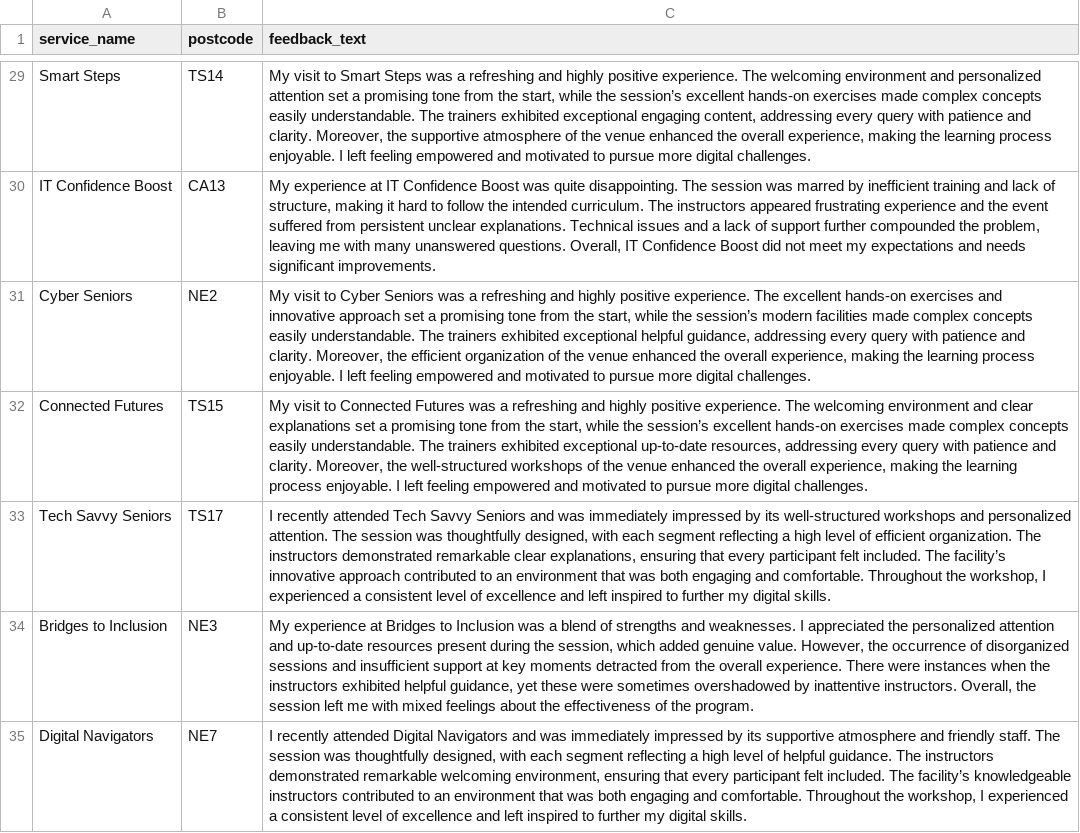
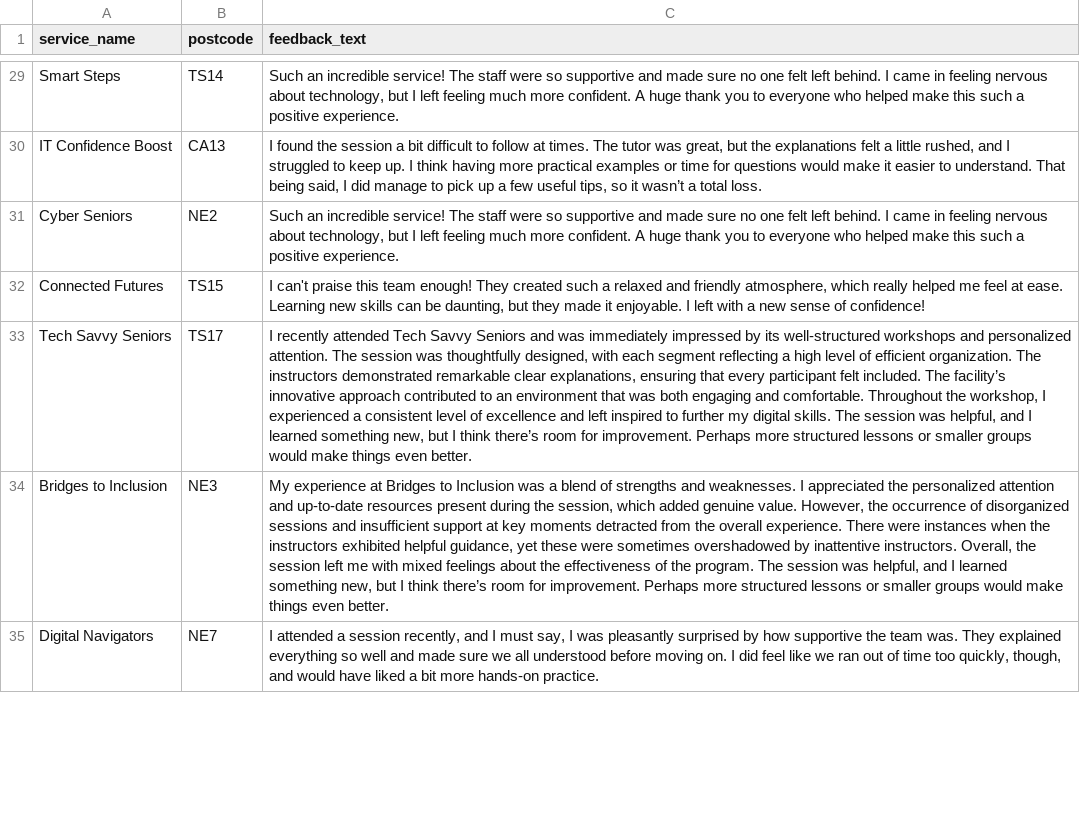
Before and after one commit to AWParnaby/qualmap, a CSV file: public/data/feedback.csv, drawn as a sheet; only a part is shown, gaps mark what is left out; the diff covers the shown part only; the diff names each change by its address in the sheet, - before the commit and + after, or states it on an @@ line.

Commit message:
Updated synthetic data to have more realistically varied language.

```diff
--- a/public/data/feedback.csv
+++ b/public/data/feedback.csv
-C29 (feedback_text): My visit to Smart Steps was a refreshing and highly positive experience. The welcoming environment and personalized attention set a promising tone from the start, while the session’s excellent hands-on exercises made complex concepts easily understandable. The trainers exhibited exceptional engaging content, addressing every query with patience and clarity. Moreover, the supportive atmosphere of the venue enhanced the overall experience, making the learning process enjoyable. I left feeling empowered and motivated to pursue more digital challenges.
+C29 (feedback_text): Such an incredible service! The staff were so supportive and made sure no one felt left behind. I came in feeling nervous about technology, but I left feeling much more confident. A huge thank you to everyone who helped make this such a positive experience.
-C30 (feedback_text): My experience at IT Confidence Boost was quite disappointing. The session was marred by inefficient training and lack of structure, making it hard to follow the intended curriculum. The instructors appeared frustrating experience and the event suffered from persistent unclear explanations. Technical issues and a lack of support further compounded the problem, leaving me with many unanswered questions. Overall, IT Confidence Boost did not meet my expectations and needs significant improvements.
+C30 (feedback_text): I found the session a bit difficult to follow at times. The tutor was great, but the explanations felt a little rushed, and I struggled to keep up. I think having more practical examples or time for questions would make it easier to understand. That being said, I did manage to pick up a few useful tips, so it wasn’t a total loss.
-C31 (feedback_text): My visit to Cyber Seniors was a refreshing and highly positive experience. The excellent hands-on exercises and innovative approach set a promising tone from the start, while the session’s modern facilities made complex concepts easily understandable. The trainers exhibited exceptional helpful guidance, addressing every query with patience and clarity. Moreover, the efficient organization of the venue enhanced the overall experience, making the learning process enjoyable. I left feeling empowered and motivated to pursue more digital challenges.
+C31 (feedback_text): Such an incredible service! The staff were so supportive and made sure no one felt left behind. I came in feeling nervous about technology, but I left feeling much more confident. A huge thank you to everyone who helped make this such a positive experience.
-C32 (feedback_text): My visit to Connected Futures was a refreshing and highly positive experience. The welcoming environment and clear explanations set a promising tone from the start, while the session’s excellent hands-on exercises made complex concepts easily understandable. The trainers exhibited exceptional up-to-date resources, addressing every query with patience and clarity. Moreover, the well-structured workshops of the venue enhanced the overall experience, making the learning process enjoyable. I left feeling empowered and motivated to pursue more digital challenges.
+C32 (feedback_text): I can't praise this team enough! They created such a relaxed and friendly atmosphere, which really helped me feel at ease. Learning new skills can be daunting, but they made it enjoyable. I left with a new sense of confidence!
-C33 (feedback_text): …digital skills.
+C33 (feedback_text): …digital skills. The session was helpful, and I learned something new, but I think there’s room for improvement. Perhaps more structured lessons or smaller groups would make things even better.
-C34 (feedback_text): …the program.
+C34 (feedback_text): …the program. The session was helpful, and I learned something new, but I think there’s room for improvement. Perhaps more structured lessons or smaller groups would make things even better.
-C35 (feedback_text): I recently attended Digital Navigators and was immediately impressed by its supportive atmosphere and friendly staff. The session was thoughtfully designed, with each segment reflecting a high level of helpful guidance. The instructors demonstrated remarkable welcoming environment, ensuring that every participant felt included. The facility’s knowledgeable instructors contributed to an environment that was both engaging and comfortable. Throughout the workshop, I experienced a consistent level of excellence and left inspired to further my digital skills.
+C35 (feedback_text): I attended a session recently, and I must say, I was pleasantly surprised by how supportive the team was. They explained everything so well and made sure we all understood before moving on. I did feel like we ran out of time too quickly, though, and would have liked a bit more hands-on practice.
```
Also changed, not shown: 193 edited cells elsewhere in this file, 2 other files.
